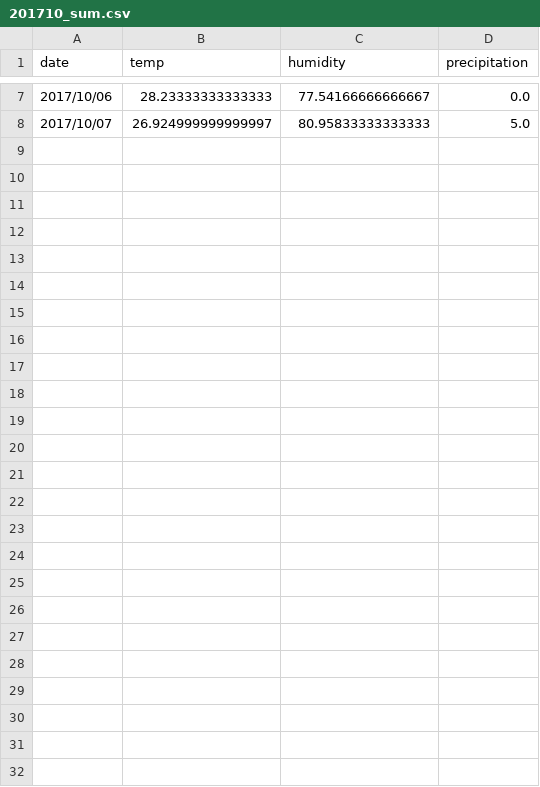
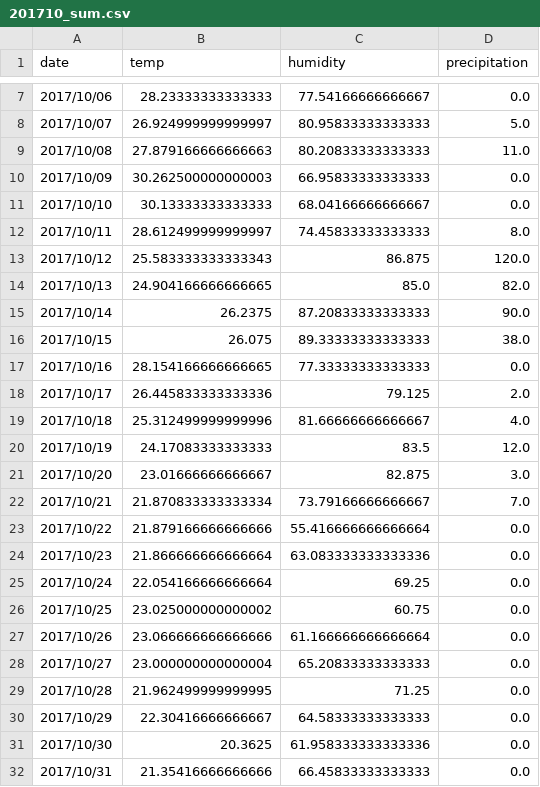
Before and after one commit to creek0810/Probability_final, a CSV file: rain data/201710_sum.csv, drawn as a sheet; only a part is shown, gaps mark what is left out.

```diff
--- a/rain data/201710_sum.csv
+++ b/rain data/201710_sum.csv
@@ -8 +8,25 @@
 2017/10/07,26.924999999999997,80.95833333333333,5.0
+2017/10/08,27.879166666666663,80.20833333333333,11.0
+2017/10/09,30.262500000000003,66.95833333333333,0.0
+2017/10/10,30.13333333333333,68.04166666666667,0.0
+2017/10/11,28.612499999999997,74.45833333333333,8.0
+2017/10/12,25.583333333333343,86.875,120.0
+2017/10/13,24.904166666666665,85.0,82.0
+2017/10/14,26.2375,87.20833333333333,90.0
+2017/10/15,26.075,89.33333333333333,38.0
+2017/10/16,28.154166666666665,77.33333333333333,0.0
+2017/10/17,26.445833333333336,79.125,2.0
+2017/10/18,25.312499999999996,81.66666666666667,4.0
+2017/10/19,24.17083333333333,83.5,12.0
+2017/10/20,23.01666666666667,82.875,3.0
+2017/10/21,21.870833333333334,73.79166666666667,7.0
+2017/10/22,21.879166666666666,55.416666666666664,0.0
+2017/10/23,21.866666666666664,63.083333333333336,0.0
+2017/10/24,22.054166666666664,69.25,0.0
+2017/10/25,23.025000000000002,60.75,0.0
+2017/10/26,23.066666666666666,61.166666666666664,0.0
+2017/10/27,23.000000000000004,65.20833333333333,0.0
+2017/10/28,21.962499999999995,71.25,0.0
+2017/10/29,22.30416666666667,64.58333333333333,0.0
+2017/10/30,20.3625,61.958333333333336,0.0
+2017/10/31,21.35416666666666,66.45833333333333,0.0
```
Also changed, not shown: rain data/201707_sum.csv, rain data/201708_sum.csv, 19 other files.
